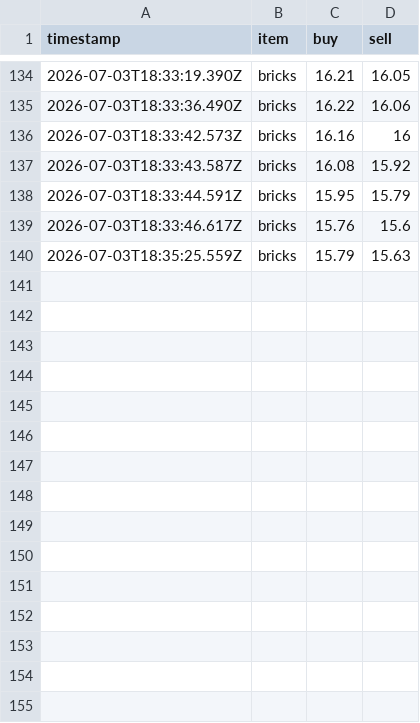
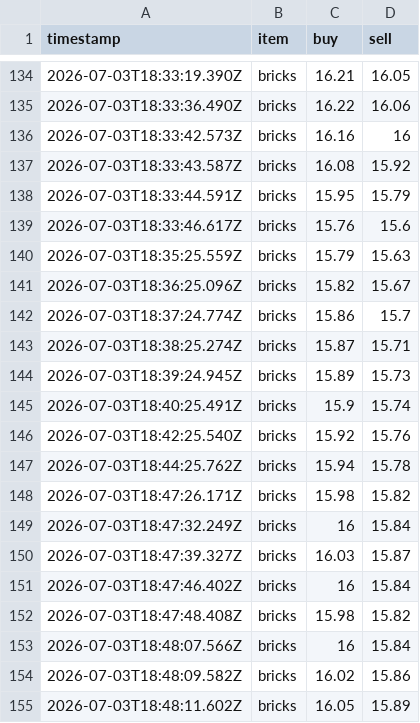
Before and after one commit to RyanYu0118/MCWWS, a CSV file: plugins/Skript/scripts/web/data/price_history.csv, drawn as a sheet; only a part is shown, gaps mark what is left out; the diff names each change by its address in the sheet, - before the commit and + after, or states it on an @@ line.

Commit message:
修复(GIS): 更新用户数据、市场状态和物品价格</message> <message>fix(gis): update user data, market state, and item prices

```diff
--- a/plugins/Skript/scripts/web/data/price_history.csv
+++ b/plugins/Skript/scripts/web/data/price_history.csv
+row 141: 2026-07-03T18:36:25.096Z | bricks | 15.82 | 15.67
+row 142: 2026-07-03T18:37:24.774Z | bricks | 15.86 | 15.7
+row 143: 2026-07-03T18:38:25.274Z | bricks | 15.87 | 15.71
+row 144: 2026-07-03T18:39:24.945Z | bricks | 15.89 | 15.73
+row 145: 2026-07-03T18:40:25.491Z | bricks | 15.9 | 15.74
+row 146: 2026-07-03T18:42:25.540Z | bricks | 15.92 | 15.76
+row 147: 2026-07-03T18:44:25.762Z | bricks | 15.94 | 15.78
+row 148: 2026-07-03T18:47:26.171Z | bricks | 15.98 | 15.82
+row 149: 2026-07-03T18:47:32.249Z | bricks | 16 | 15.84
+row 150: 2026-07-03T18:47:39.327Z | bricks | 16.03 | 15.87
+row 151: 2026-07-03T18:47:46.402Z | bricks | 16 | 15.84
+row 152: 2026-07-03T18:47:48.408Z | bricks | 15.98 | 15.82
+row 153: 2026-07-03T18:48:07.566Z | bricks | 16 | 15.84
+row 154: 2026-07-03T18:48:09.582Z | bricks | 16.02 | 15.86
+row 155: 2026-07-03T18:48:11.602Z | bricks | 16.05 | 15.89
```
Also changed, not shown: plugins/Skript/variables.csv, 25 other files.
